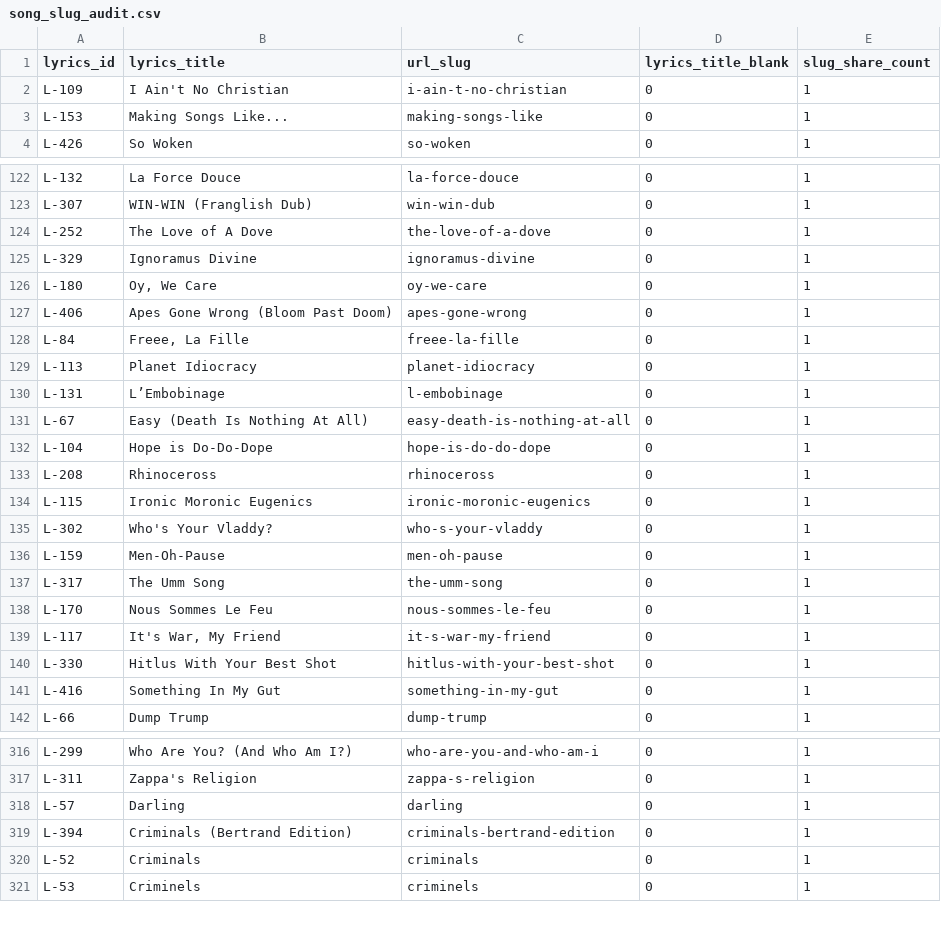
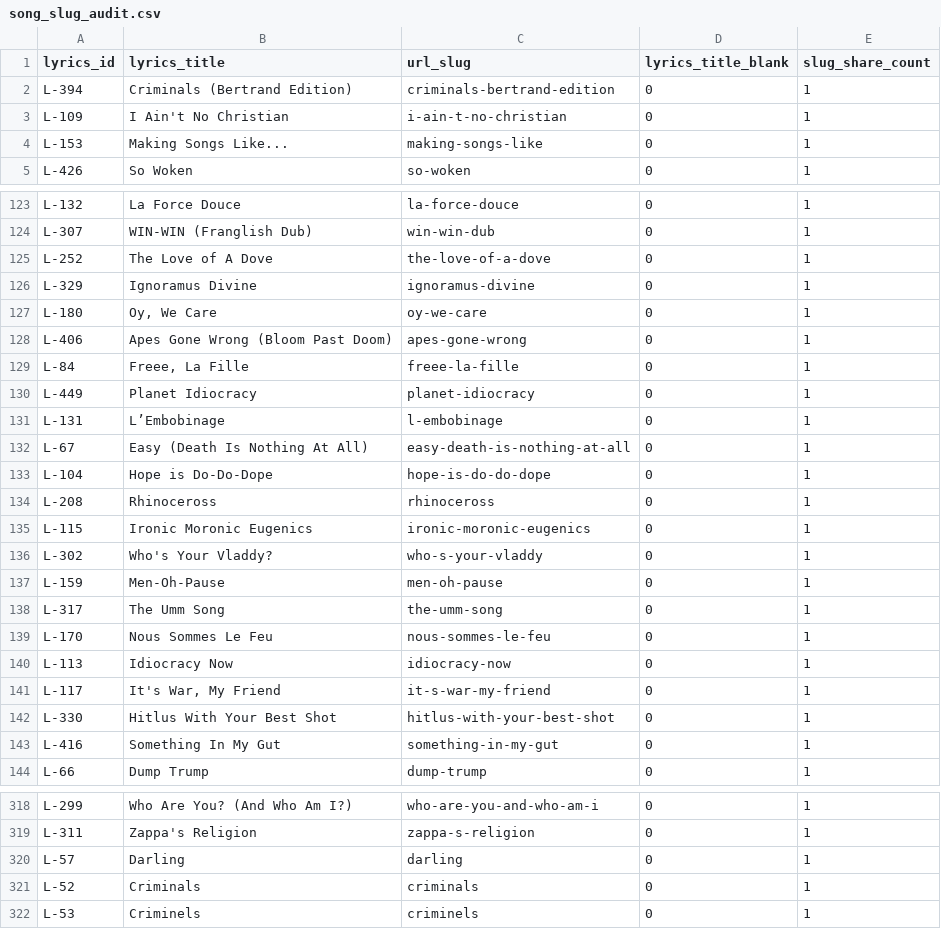
Before and after one commit to bananasutra/bananasutra-app, a CSV file: apps/banana-catalog-prototype/scripts/song_slug_audit.csv, drawn as a sheet; only a part is shown, gaps mark what is left out.

```diff
--- a/apps/banana-catalog-prototype/scripts/song_slug_audit.csv
+++ b/apps/banana-catalog-prototype/scripts/song_slug_audit.csv
@@ -1,2 +1,3 @@
 lyrics_id,lyrics_title,url_slug,lyrics_title_blank,slug_share_count
+L-394,Criminals (Bertrand Edition),criminals-bertrand-edition,0,1
 L-109,I Ain't No Christian,i-ain-t-no-christian,0,1
@@ -128,3 +129,3 @@ L-406,Apes Gone Wrong (Bloom Past Doom),apes-gone-wrong,0,1
 L-84,"Freee, La Fille",freee-la-fille,0,1
-L-113,Planet Idiocracy,planet-idiocracy,0,1
+L-449,Planet Idiocracy,planet-idiocracy,0,1
 L-131,L’Embobinage,l-embobinage,0,1
@@ -138,2 +139,3 @@ L-317,The Umm Song,the-umm-song,0,1
 L-170,Nous Sommes Le Feu,nous-sommes-le-feu,0,1
+L-113,Idiocracy Now,idiocracy-now,0,1
 L-117,"It's War, My Friend",it-s-war-my-friend,0,1
@@ -318,3 +320,2 @@ L-311,Zappa's Religion,zappa-s-religion,0,1
 L-57,Darling,darling,0,1
-L-394,Criminals (Bertrand Edition),criminals-bertrand-edition,0,1
 L-52,Criminals,criminals,0,1
```
Also changed, not shown: apps/banana-catalog-prototype/src/data/generated/sc_catalog_listen_automatch_review.csv, apps/banana-catalog-prototype/src/data/generated/sc_catalog_listen_review.csv, 48 other files.
